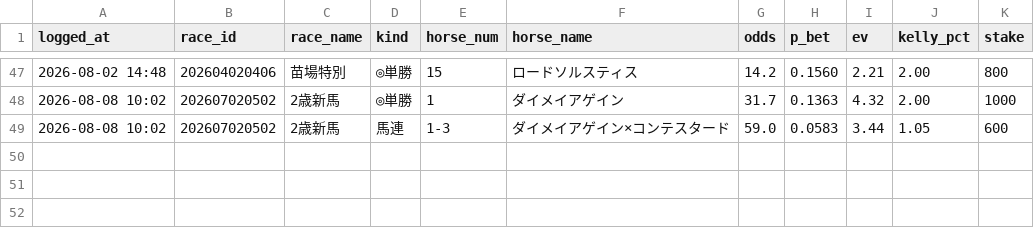
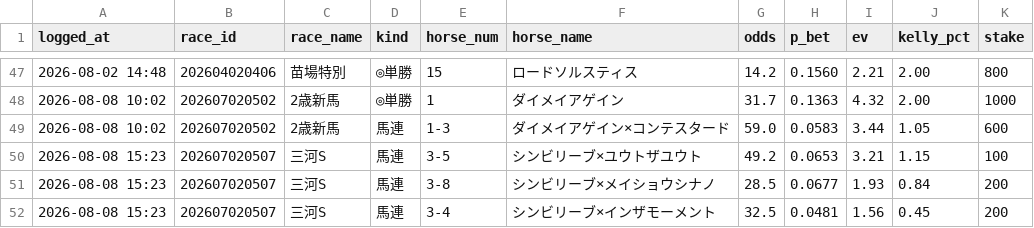
Before and after one commit to sajicosaji/keiba-prediction, a CSV file: data/bet_log.csv, drawn as a sheet; only a part is shown, gaps mark what is left out.

```diff
--- a/data/bet_log.csv
+++ b/data/bet_log.csv
@@ -49 +49,4 @@
 2026-08-08 10:02,202607020502,2歳新馬,馬連,1-3,ダイメイアゲイン×コンテスタード,59.0,0.0583,3.44,1.05,600
+2026-08-08 15:23,202607020507,三河S,馬連,3-5,シンビリーブ×ユウトザユウト,49.2,0.0653,3.21,1.15,100
+2026-08-08 15:23,202607020507,三河S,馬連,3-8,シンビリーブ×メイショウシナノ,28.5,0.0677,1.93,0.84,200
+2026-08-08 15:23,202607020507,三河S,馬連,3-4,シンビリーブ×インザモーメント,32.5,0.0481,1.56,0.45,200
```
Also changed, not shown: data/sent_log.csv.
